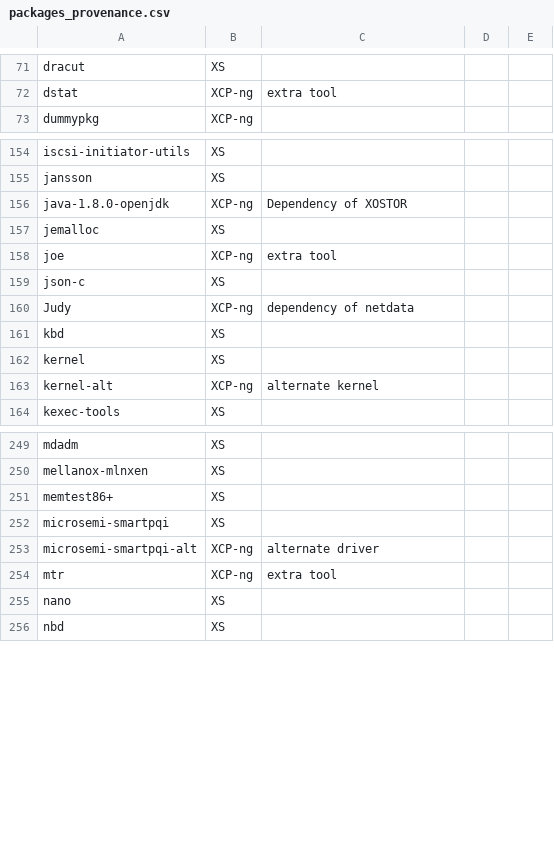
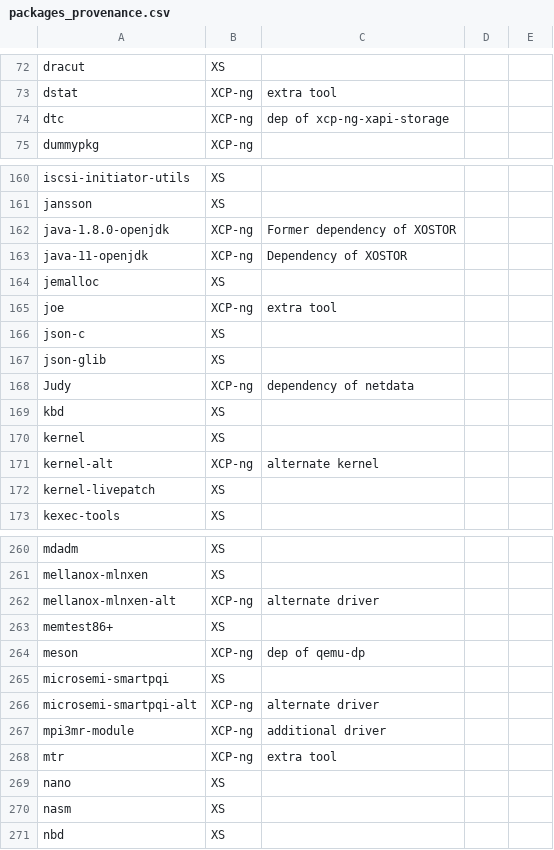
Before and after one commit to xcp-ng/xcp, a CSV file: data/8.3/packages_provenance.csv, drawn as a sheet; only a part is shown, gaps mark what is left out; the diff covers the shown part only.

```diff
--- a/data/8.3/packages_provenance.csv
+++ b/data/8.3/packages_provenance.csv
@@ -72,2 +73,3 @@ dracut;XS;;;
 dstat;XCP-ng;extra tool;;
+dtc;XCP-ng;dep of xcp-ng-xapi-storage;;
 dummypkg;XCP-ng;;;
@@ -155,3 +161,4 @@ iscsi-initiator-utils;XS;;;
 jansson;XS;;;
-java-1.8.0-openjdk;XCP-ng;Dependency of XOSTOR;;
+java-1.8.0-openjdk;XCP-ng;Former dependency of XOSTOR;;
+java-11-openjdk;XCP-ng;Dependency of XOSTOR;;
 jemalloc;XS;;;
@@ -159,2 +166,3 @@ joe;XCP-ng;extra tool;;
 json-c;XS;;;
+json-glib;XS;;;
 Judy;XCP-ng;dependency of netdata;;
@@ -163,2 +171,3 @@ kernel;XS;;;
 kernel-alt;XCP-ng;alternate kernel;;
+kernel-livepatch;XS;;;
 kexec-tools;XS;;;
@@ -250,7 +261,11 @@ mdadm;XS;;;
 mellanox-mlnxen;XS;;;
+mellanox-mlnxen-alt;XCP-ng;alternate driver;;
 memtest86+;XS;;;
+meson;XCP-ng;dep of qemu-dp;;
 microsemi-smartpqi;XS;;;
 microsemi-smartpqi-alt;XCP-ng;alternate driver;;
+mpi3mr-module;XCP-ng;additional driver;;
 mtr;XCP-ng;extra tool;;
 nano;XS;;;
+nasm;XS;;;
 nbd;XS;;;
```
Also changed, not shown: 19 added rows elsewhere in this file.
